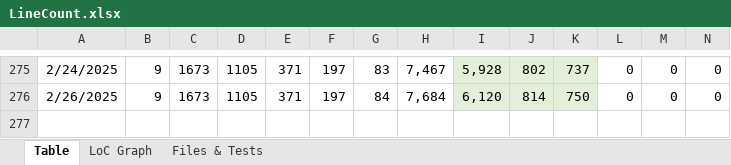
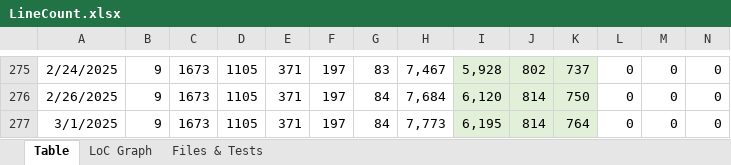
Before and after one commit to vdhamer/Photo-Club-Hub, an Excel workbook: Photo Club Hub/Documentation/LineCount.xlsx, sheet Table, drawn as a sheet; only a part is shown, gaps mark what is left out; values as stored, in another font and other column widths than the file's, no borders; rows hold the shown columns only; the diff names each change by its address in the sheet, - before the commit and + after, or states it on an @@ line.

Commit message:
LineCount update
Former-commit-id: 70f91e582d71d58221e3c363bd8b2ac7b6ade1b9

```diff
--- a/Photo Club Hub/Documentation/LineCount.xlsx (sheet Table)
+++ b/Photo Club Hub/Documentation/LineCount.xlsx (sheet Table)
+row 277: 3/1/2025 | 9 | 1673 | 1105 | 371 | 197 | 84 | 7,773 | 6,195 | 814 | 764 | 0 | 0 | 0
```
Also changed, not shown: charts or pictures.
